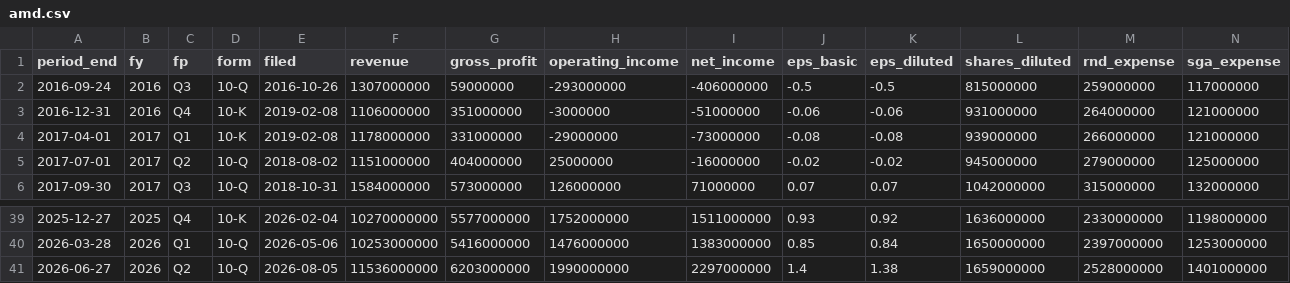
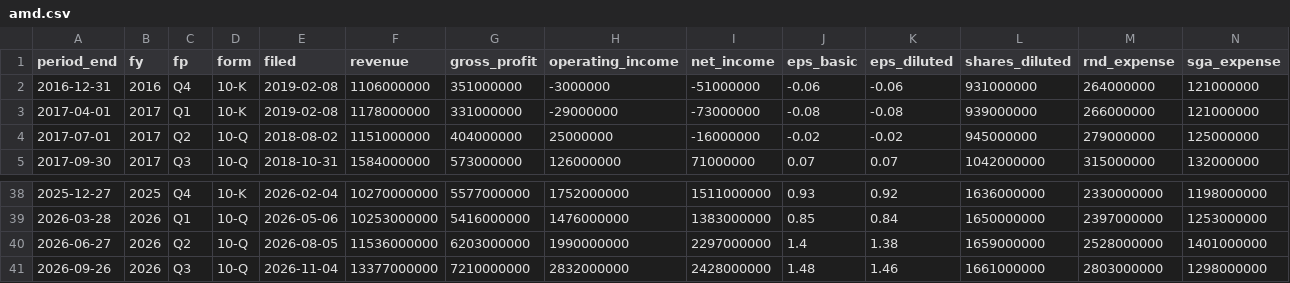
Before and after one commit to yennanliu/finance_data, a CSV file: data/fundamentals/amd.csv, drawn as a sheet; only a part is shown, gaps mark what is left out; removed rows and columns are numbered as before the commit, all else as after; rows hold the shown columns only; the diff names each change by its address in the sheet, - before the commit and + after, or states it on an @@ line.

```diff
--- a/data/fundamentals/amd.csv
+++ b/data/fundamentals/amd.csv
-row 2: 2016-09-24 | 2016 | Q3 | 10-Q | 2016-10-26 | 1307000000 | 59000000 | -293000000 | -406000000 | -0.5 | -0.5 | 815000000 | 259000000 | 117000000
+row 41: 2026-09-26 | 2026 | Q3 | 10-Q | 2026-11-04 | 13377000000 | 7210000000 | 2832000000 | 2428000000 | 1.48 | 1.46 | 1661000000 | 2803000000 | 1298000000
```
Also changed, not shown: data/fundamentals/ktos.csv, data/fundamentals/pltr.csv, 2 other files.
